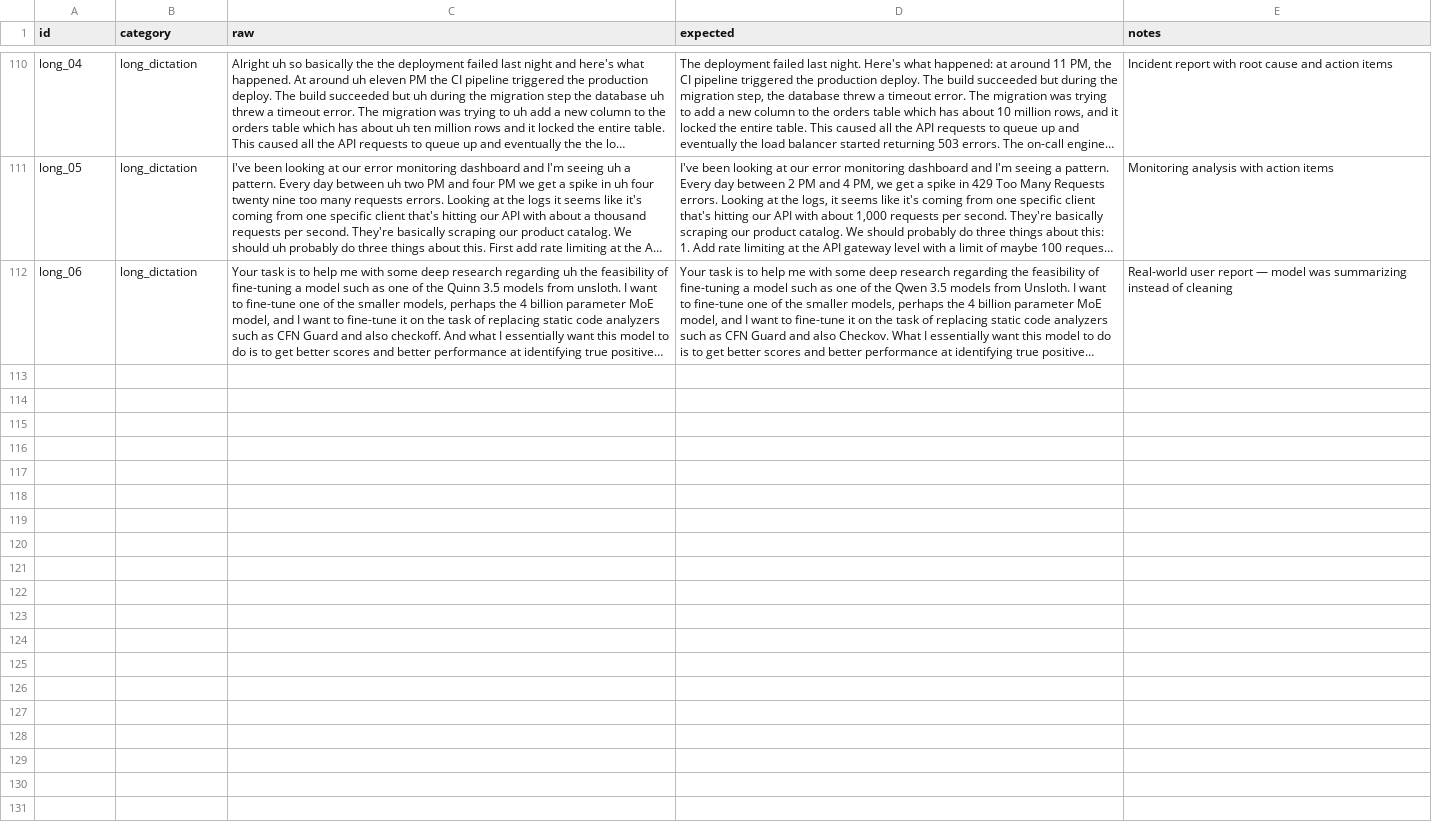
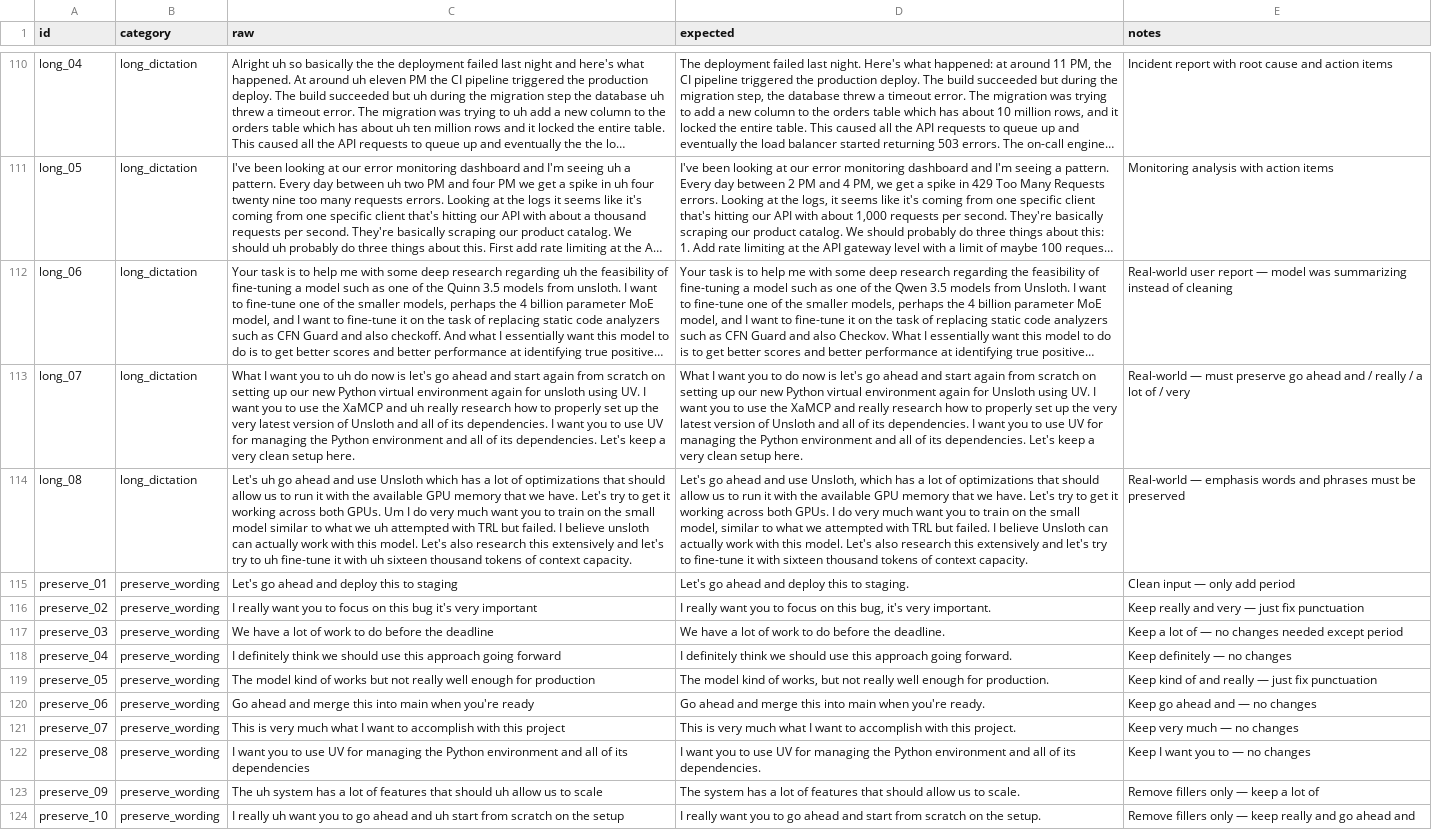
Before and after one commit to juanqui/sottoasr, a CSV file: benchmarks/llm/dataset.csv, drawn as a sheet; only a part is shown, gaps mark what is left out; long unchanged cells end in …; the diff covers the shown part only; the diff names each change by its address in the sheet, - before the commit and + after, or states it on an @@ line.

Commit message:
feat: improve LLM cleanup quality, fix recording commands, add full audit
LLM cleanup improvements:
- Rewrite system prompt with structured rules, examples, and dictation
  command support (period→., comma→,, slash→/, etc.)
- Add thinking tag stripping for Qwen3/3.5 models that emit <think> blocks
- Tune generation params (temp=0.3, top_p=0.9, repetition_penalty=1.10)
- Relax output ratio bounds (0.3–2.5) with fallback reason reporting
- Expand benchmark dataset: 135 samples (+25 preserve_wording, dictation_commands)
- Add parameter sweep script and prompt experiment variants

Recording command fixes:
- Fix stop_recording/cancel_recording to delegate to hotkeys::manager
  instead of duplicating state management (was leaving audio capture
  running and skipping transcription pipeline)
- Fix audio capture stop ordering: drop stream before clearing flag so
  in-flight callbacks finish sending samples
- Add 750ms silence padding to WAV for ASR final-chunk processing

Code quality:
- Remove dead code from llm/prompts.rs (prompts moved to Python sidecar)
- Add contributors section to about-view
- Add journals/ and audit/ doc categories to project rules
- Gitignore sidecar __pycache__/

Documentation:
- Full 4-pass application audit (59 findings across security, reliability,
  correctness, and code quality)
- LLM prompt tuning journal
- Audit remediation spec

```diff
--- a/benchmarks/llm/dataset.csv
+++ b/benchmarks/llm/dataset.csv
+row 113: long_07 | long_dictation | What I want you to uh do now is let's go ahead and start again from scratch on setting up our new Python virtual environment again for unsloth using UV. I want you to use the XaMCP and uh really research how to properly set up the very latest version of Unsloth and all of its dependencies. I want you to use UV for managing the Python environment and all of its dependencies. Let's keep a very clean setup here. | What I want you to do now is let's go ahead and start again from scratch on setting up our new Python virtual environment again for Unsloth using UV. I want you to use the XaMCP and really research how to properly set up the very latest version of Unsloth and all of its dependencies. I want you to use UV for managing the Python environment and all of its dependencies. Let's keep a very clean setup here. | Real-world — must preserve go ahead and / really / a lot of / very
+row 114: long_08 | long_dictation | Let's uh go ahead and use Unsloth which has a lot of optimizations that should allow us to run it with the available GPU memory that we have. Let's try to get it working across both GPUs. Um I do very much want you to train on the small model similar to what we uh attempted with TRL but failed. I believe unsloth can actually work with this model. Let's also research this extensively and let's try to uh fine-tune it with uh sixteen thousand tokens of context capacity. | Let's go ahead and use Unsloth, which has a lot of optimizations that should allow us to run it with the available GPU memory that we have. Let's try to get it working across both GPUs. I do very much want you to train on the small model, similar to what we attempted with TRL but failed. I believe Unsloth can actually work with this model. Let's also research this extensively and let's try to fine-tune it with sixteen thousand tokens of context capacity. | Real-world — emphasis words and phrases must be preserved
+row 115: preserve_01 | preserve_wording | Let's go ahead and deploy this to staging | Let's go ahead and deploy this to staging. | Clean input — only add period
+row 116: preserve_02 | preserve_wording | I really want you to focus on this bug it's very important | I really want you to focus on this bug, it's very important. | Keep really and very — just fix punctuation
+row 117: preserve_03 | preserve_wording | We have a lot of work to do before the deadline | We have a lot of work to do before the deadline. | Keep a lot of — no changes needed except period
+row 118: preserve_04 | preserve_wording | I definitely think we should use this approach going forward | I definitely think we should use this approach going forward. | Keep definitely — no changes
+row 119: preserve_05 | preserve_wording | The model kind of works but not really well enough for production | The model kind of works, but not really well enough for production. | Keep kind of and really — just fix punctuation
+row 120: preserve_06 | preserve_wording | Go ahead and merge this into main when you're ready | Go ahead and merge this into main when you're ready. | Keep go ahead and — no changes
+row 121: preserve_07 | preserve_wording | This is very much what I want to accomplish with this project | This is very much what I want to accomplish with this project. | Keep very much — no changes
+row 122: preserve_08 | preserve_wording | I want you to use UV for managing the Python environment and all of its dependencies | I want you to use UV for managing the Python environment and all of its dependencies. | Keep I want you to — no changes
+row 123: preserve_09 | preserve_wording | The uh system has a lot of features that should uh allow us to scale | The system has a lot of features that should allow us to scale. | Remove fillers only — keep a lot of
+row 124: preserve_10 | preserve_wording | I really uh want you to go ahead and uh start from scratch on the setup | I really want you to go ahead and start from scratch on the setup. | Remove fillers only — keep really and go ahead and
```
Also changed, not shown: 12 added rows elsewhere in this file, 19 other files.
